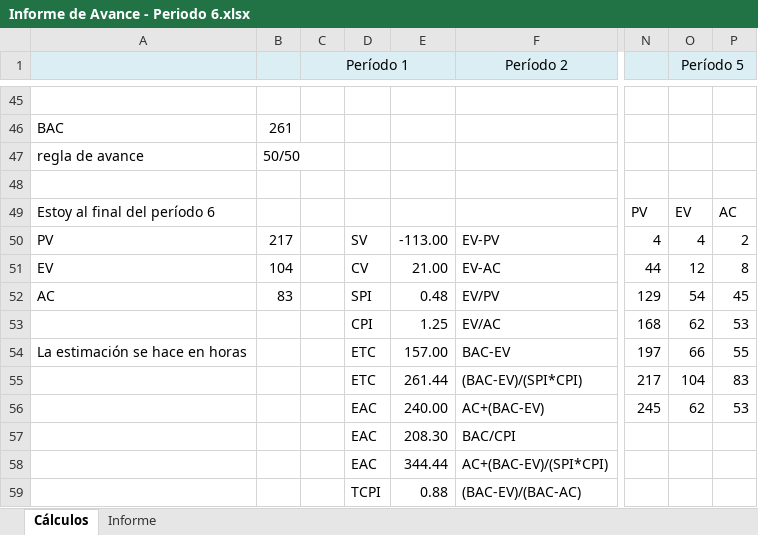
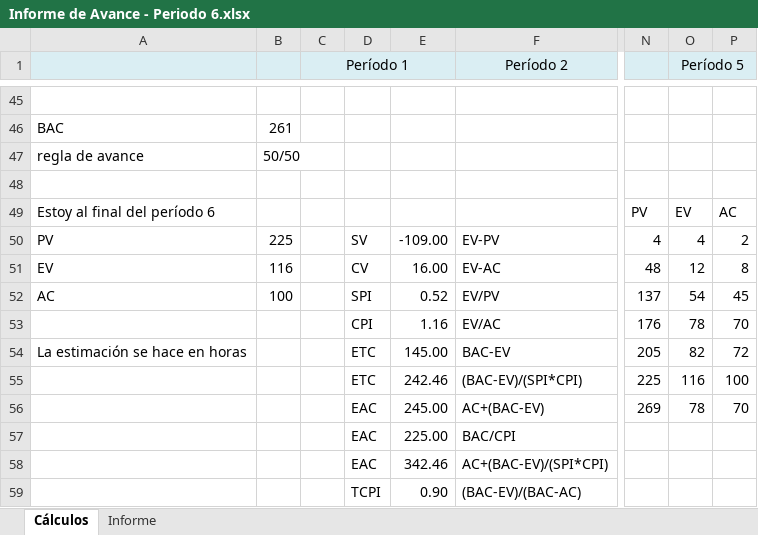
Before and after one commit to Tinchoob/Unla-RoyalAcademy, an Excel workbook: Entregables/Informe de avance/Informe de Avance - Periodo 6.xlsx, sheet Cálculos, drawn as a sheet; only a part is shown, gaps mark what is left out; values as stored, in another font and other column widths than the file's, no borders; the diff covers the shown part only; the diff names each change by its address in the sheet, - before the commit and + after, or states it on an @@ line.

```diff
--- a/Entregables/Informe de avance/Informe de Avance - Periodo 6.xlsx (sheet Cálculos)
+++ b/Entregables/Informe de avance/Informe de Avance - Periodo 6.xlsx (sheet Cálculos)
-B50: 217
+B50: 225
-E50: -113.00
+E50: -109.00
-B51: 104
+B51: 116
-E51: 21.00
+E51: 16.00
-N51: 44
+N51: 48
-B52: 83
+B52: 100
-E52: 0.48
+E52: 0.52
-N52: 129
+N52: 137
-E53: 1.25
+E53: 1.16
-N53: 168
+N53: 176
-O53 (Período 5): 62
+O53 (Período 5): 78
-P53: 53
+P53: 70
-E54: 157.00
+E54: 145.00
-N54: 197
+N54: 205
-O54 (Período 5): 66
+O54 (Período 5): 82
-P54: 55
+P54: 72
-E55: 261.44
+E55: 242.46
-N55: 217
+N55: 225
-O55 (Período 5): 104
+O55 (Período 5): 116
-P55: 83
+P55: 100
-E56: 240.00
+E56: 245.00
-N56: 245
+N56: 269
-O56 (Período 5): 62
+O56 (Período 5): 78
-P56: 53
+P56: 70
-E57: 208.30
+E57: 225.00
-E58: 344.44
+E58: 342.46
-E59: 0.88
+E59: 0.90
```
Also changed, not shown: 1 added row, 1 removed row and 20 edited cells elsewhere in this sheet, sheet Informe, charts or pictures, Entregables/Informe de avance/Informe de Avance - Periodo 1.xlsx, Entregables/Informe de avance/Informe de Avance - Periodo 2.xlsx, 9 other files.
